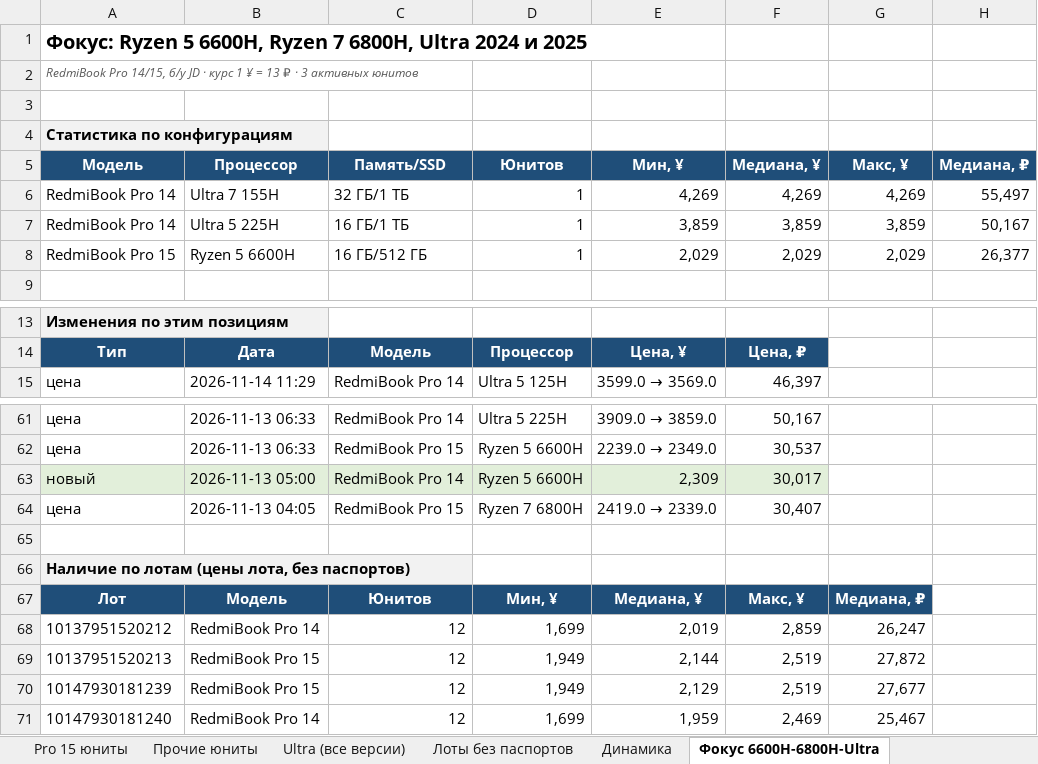
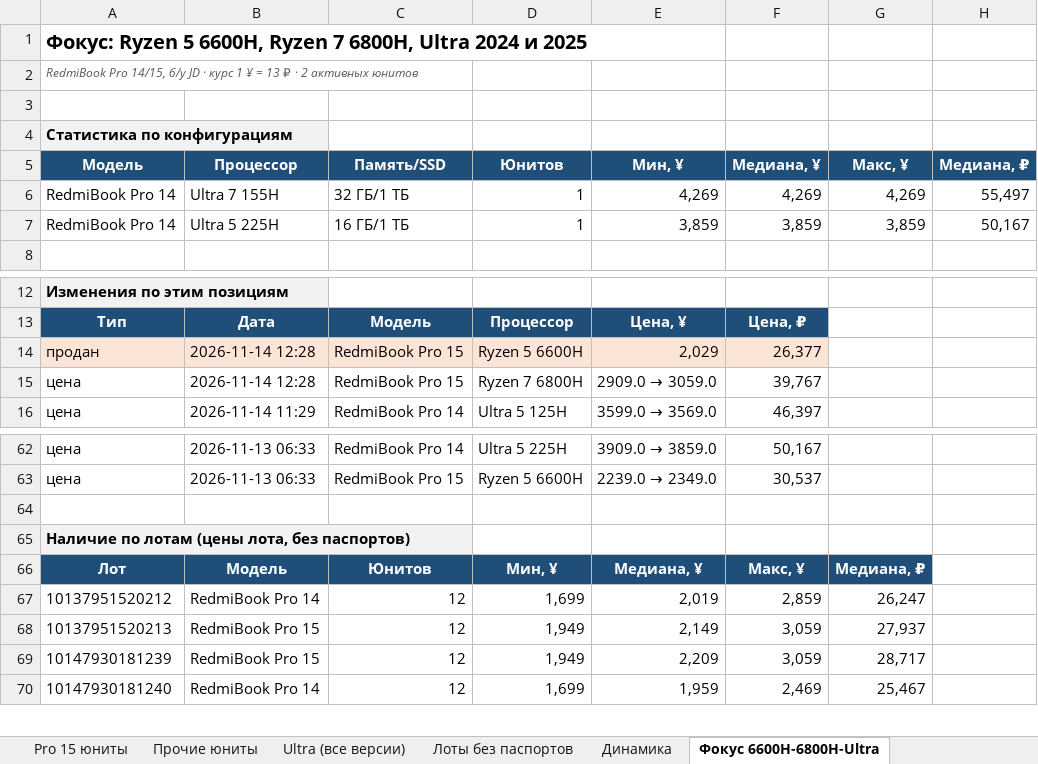
Before and after one commit to usmniko-spec/jd-laptops, an Excel workbook: redmibook_pro_auto.xlsx, sheet Фокус 6600H-6800H-Ultra, drawn as a sheet; only a part is shown, gaps mark what is left out; values as stored, in another font and other column widths than the file's, no borders; removed rows and columns are numbered as before the commit, all else as after; the diff names each change by its address in the sheet, - before the commit and + after, or states it on an @@ line.

```diff
--- a/redmibook_pro_auto.xlsx (sheet Фокус 6600H-6800H-Ultra)
+++ b/redmibook_pro_auto.xlsx (sheet Фокус 6600H-6800H-Ultra)
-A2 (Модель): …₽ · 3 активных юнитов
+A2 (Модель): …₽ · 2 активных юнитов
-row 8: RedmiBook Pro 15 | Ryzen 5 6600H | 16 ГБ/512 ГБ | 1 | 2,029 | 2,029 | 2,029 | 26,377
+row 14: продан | 2026-11-14 12:28 | RedmiBook Pro 15 | Ryzen 5 6600H | 2,029 | 26,377
+row 15: цена | 2026-11-14 12:28 | RedmiBook Pro 15 | Ryzen 7 6800H | 2909.0 → 3059.0 | 39,767
-row 63: новый | 2026-11-13 05:00 | RedmiBook Pro 14 | Ryzen 5 6600H | 2,309 | 30,017
-row 64: цена | 2026-11-13 04:05 | RedmiBook Pro 15 | Ryzen 7 6800H | 2419.0 → 2339.0 | 30,407
-E68 (Мин, ¥): 2,144
+E68 (Мин, ¥): 2,149
-F68:F69 (Медиана, ¥): 2,519
+F68:F69 (Медиана, ¥): 3,059
-G68 (Макс, ¥): 27,872
+G68 (Макс, ¥): 27,937
-E69 (Мин, ¥): 2,129
+E69 (Мин, ¥): 2,209
-G69 (Макс, ¥): 27,677
+G69 (Макс, ¥): 28,717
```
Also changed, not shown: sheet Движение все Pro, sheet Движение юнитов, sheet Pro 15 юниты, sheet Сводка, sheet Лоты без паспортов, sheet Динамика, 3 more sheets, 4 other files.
